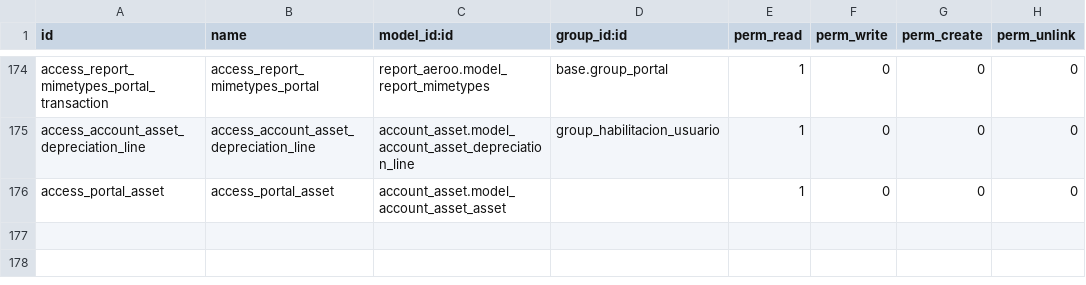
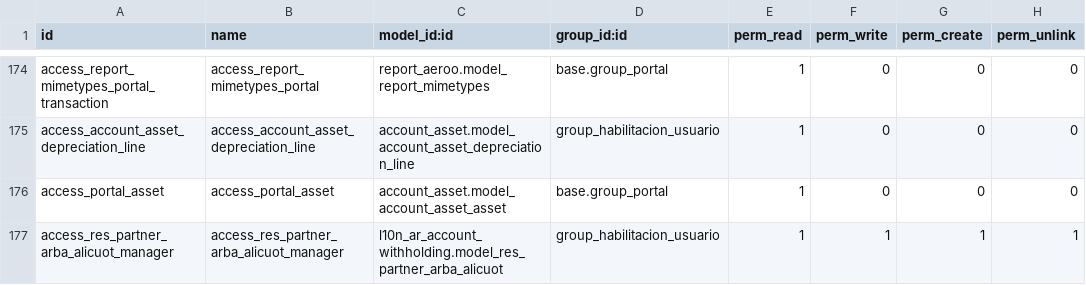
Before and after one commit to ingadhoc/odoo-public-administration, a CSV file: public_budget/security/ir.model.access.csv, drawn as a sheet; only a part is shown, gaps mark what is left out.

Commit message:
[ADD] public_budget: add new acl to habilitacion user for the model ResPartnerArbaAlicuot

```diff
--- a/public_budget/security/ir.model.access.csv
+++ b/public_budget/security/ir.model.access.csv
@@ -175,2 +175,3 @@ access_report_mimetypes_portal_transaction,access_report_mimetypes_portal,report
 access_account_asset_depreciation_line,access_account_asset_depreciation_line,account_asset.model_account_asset_depreciation_line,group_habilitacion_usuario,1,0,0,0
-access_portal_asset,access_portal_asset,account_asset.model_account_asset_asset,,1,0,0,0
+access_portal_asset,access_portal_asset,account_asset.model_account_asset_asset,base.group_portal,1,0,0,0
+access_res_partner_arba_alicuot_manager,access_res_partner_arba_alicuot_manager,l10n_ar_account_withholding.model_res_partner_arba_alicuot,group_habilitacion_usuario,1,1,1,1
```
Also changed, not shown: 1 other file.
